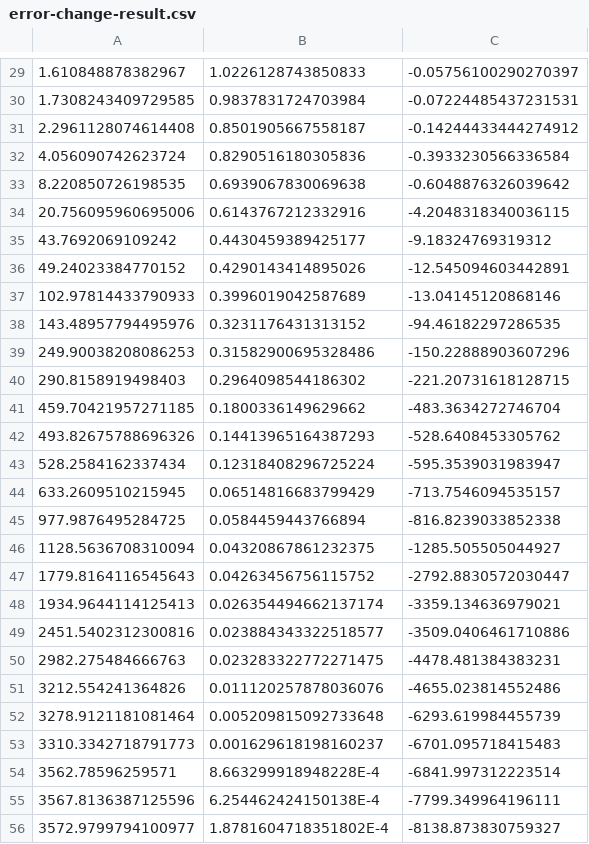
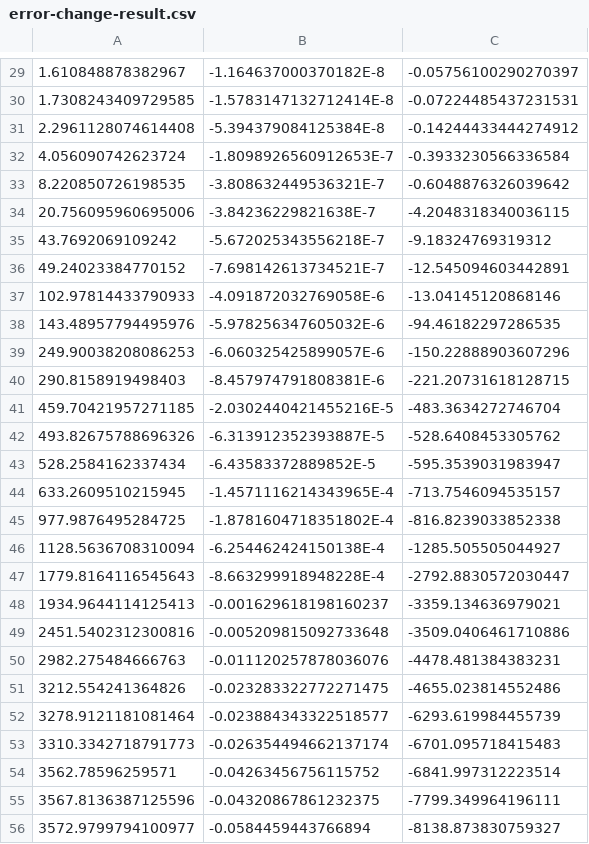
Before and after one commit to nikwolfe7/iclr2016, a CSV file: error-change-result.csv, drawn as a sheet; only a part is shown, gaps mark what is left out; the diff covers the shown part only.

```diff
--- a/error-change-result.csv
+++ b/error-change-result.csv
@@ -29,28 +29,28 @@
-1.610848878382967,1.0226128743850833,-0.05756100290270397
-1.7308243409729585,0.9837831724703984,-0.07224485437231531
-2.2961128074614408,0.8501905667558187,-0.14244433444274912
-4.056090742623724,0.8290516180305836,-0.3933230566336584
-8.220850726198535,0.6939067830069638,-0.6048876326039642
-20.756095960695006,0.6143767212332916,-4.2048318340036115
-43.7692069109242,0.4430459389425177,-9.18324769319312
-49.24023384770152,0.4290143414895026,-12.545094603442891
-102.97814433790933,0.3996019042587689,-13.04145120868146
-143.48957794495976,0.3231176431313152,-94.46182297286535
-249.90038208086253,0.31582900695328486,-150.22888903607296
-290.8158919498403,0.2964098544186302,-221.20731618128715
-459.70421957271185,0.1800336149629662,-483.3634272746704
-493.82675788696326,0.14413965164387293,-528.6408453305762
-528.2584162337434,0.12318408296725224,-595.3539031983947
-633.2609510215945,0.06514816683799429,-713.7546094535157
-977.9876495284725,0.0584459443766894,-816.8239033852338
-1128.5636708310094,0.04320867861232375,-1285.505505044927
-1779.8164116545643,0.04263456756115752,-2792.8830572030447
-1934.9644114125413,0.026354494662137174,-3359.134636979021
-2451.5402312300816,0.023884343322518577,-3509.0406461710886
-2982.275484666763,0.023283322772271475,-4478.481384383231
-3212.554241364826,0.011120257878036076,-4655.023814552486
-3278.9121181081464,0.005209815092733648,-6293.619984455739
-3310.3342718791773,0.001629618198160237,-6701.095718415483
-3562.78596259571,8.663299918948228E-4,-6841.997312223514
-3567.8136387125596,6.254462424150138E-4,-7799.349964196111
-3572.9799794100977,1.8781604718351802E-4,-8138.873830759327
+1.610848878382967,-1.164637000370182E-8,-0.05756100290270397
+1.7308243409729585,-1.5783147132712414E-8,-0.07224485437231531
+2.2961128074614408,-5.394379084125384E-8,-0.14244433444274912
+4.056090742623724,-1.8098926560912653E-7,-0.3933230566336584
+8.220850726198535,-3.808632449536321E-7,-0.6048876326039642
+20.756095960695006,-3.84236229821638E-7,-4.2048318340036115
+43.7692069109242,-5.672025343556218E-7,-9.18324769319312
+49.24023384770152,-7.698142613734521E-7,-12.545094603442891
+102.97814433790933,-4.091872032769058E-6,-13.04145120868146
+143.48957794495976,-5.978256347605032E-6,-94.46182297286535
+249.90038208086253,-6.060325425899057E-6,-150.22888903607296
+290.8158919498403,-8.457974791808381E-6,-221.20731618128715
+459.70421957271185,-2.0302440421455216E-5,-483.3634272746704
+493.82675788696326,-6.313912352393887E-5,-528.6408453305762
+528.2584162337434,-6.43583372889852E-5,-595.3539031983947
+633.2609510215945,-1.4571116214343965E-4,-713.7546094535157
+977.9876495284725,-1.8781604718351802E-4,-816.8239033852338
+1128.5636708310094,-6.254462424150138E-4,-1285.505505044927
+1779.8164116545643,-8.663299918948228E-4,-2792.8830572030447
+1934.9644114125413,-0.001629618198160237,-3359.134636979021
+2451.5402312300816,-0.005209815092733648,-3509.0406461710886
+2982.275484666763,-0.011120257878036076,-4478.481384383231
+3212.554241364826,-0.023283322772271475,-4655.023814552486
+3278.9121181081464,-0.023884343322518577,-6293.619984455739
+3310.3342718791773,-0.026354494662137174,-6701.095718415483
+3562.78596259571,-0.04263456756115752,-6841.997312223514
+3567.8136387125596,-0.04320867861232375,-7799.349964196111
+3572.9799794100977,-0.0584459443766894,-8138.873830759327
```
Also changed, not shown: 72 edited cells elsewhere in this file, ranking-result.csv.
